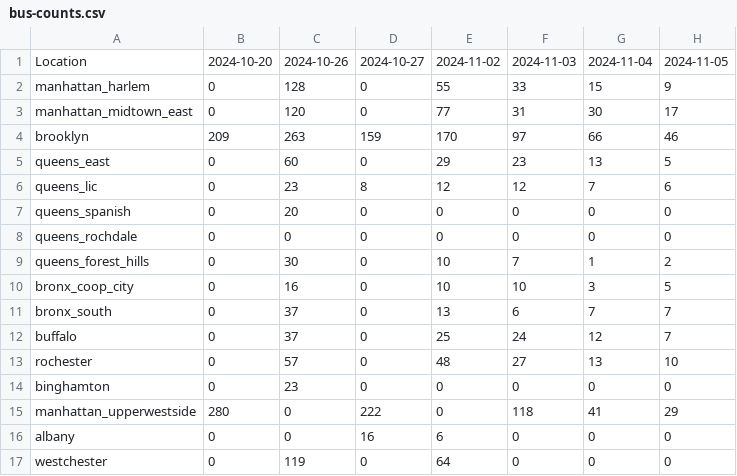
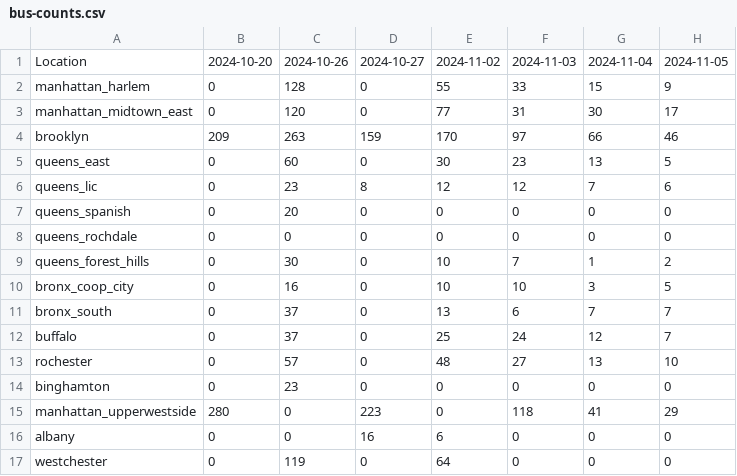
Before and after one commit to paulschreiber/nypa-bus-counts, a CSV file: bus-counts.csv, drawn as a sheet.

```diff
--- a/bus-counts.csv
+++ b/bus-counts.csv
@@ -4,3 +4,3 @@ manhattan_midtown_east,0,120,0,77,31,30,17
 brooklyn,209,263,159,170,97,66,46
-queens_east,0,60,0,29,23,13,5
+queens_east,0,60,0,30,23,13,5
 queens_lic,0,23,8,12,12,7,6
@@ -14,3 +14,3 @@ rochester,0,57,0,48,27,13,10
 binghamton,0,23,0,0,0,0,0
-manhattan_upperwestside,280,0,222,0,118,41,29
+manhattan_upperwestside,280,0,223,0,118,41,29
 albany,0,0,16,6,0,0,0
```
